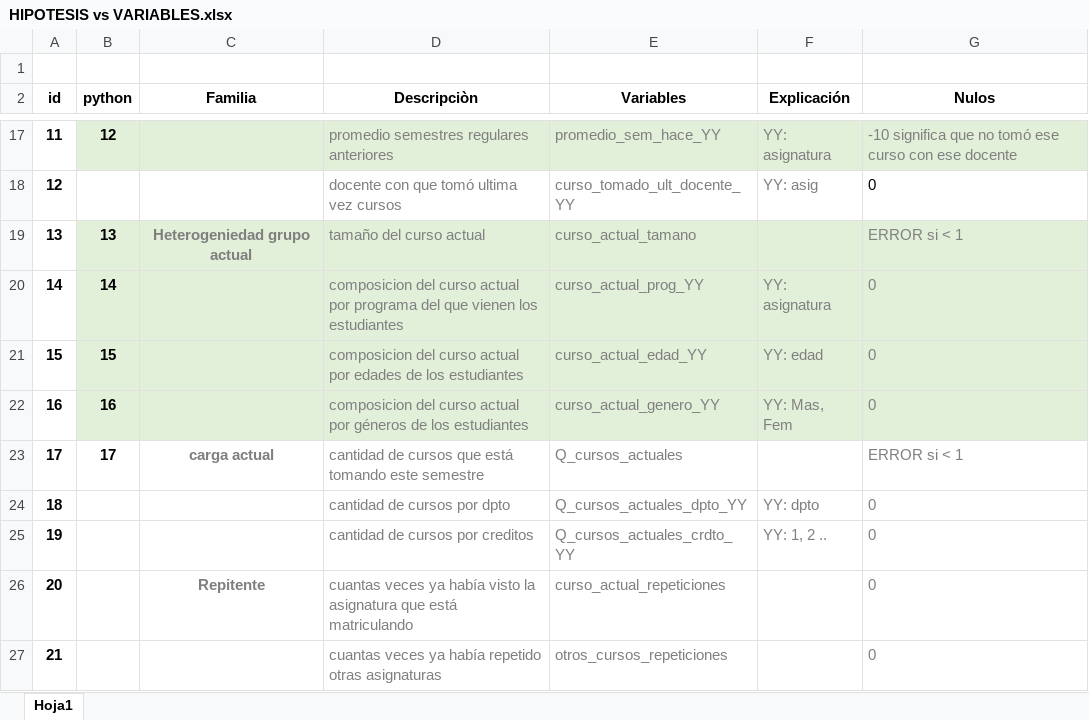
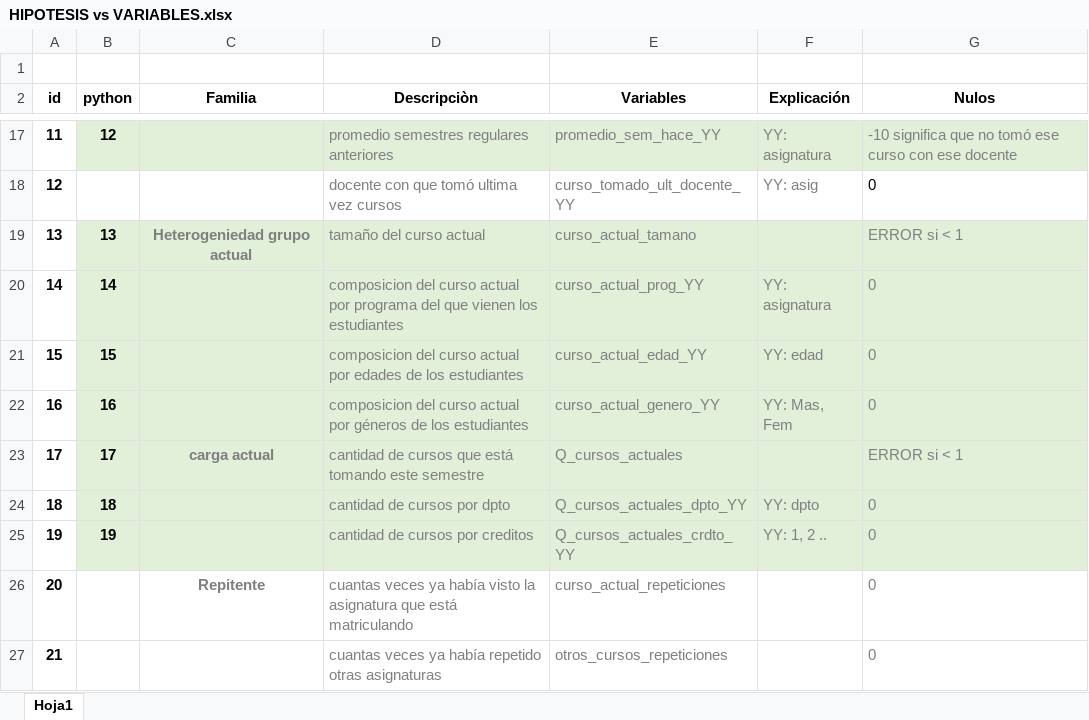
Before and after one commit to jaimereinoso2/pg2, an Excel workbook: hipotesis/HIPOTESIS vs VARIABLES.xlsx, sheet Hoja1, drawn as a sheet; only a part is shown, gaps mark what is left out; values as stored, in another font and other column widths than the file's, no borders; the diff names each change by its address in the sheet, - before the commit and + after, or states it on an @@ line.

```diff
--- a/hipotesis/HIPOTESIS vs VARIABLES.xlsx (sheet Hoja1)
+++ b/hipotesis/HIPOTESIS vs VARIABLES.xlsx (sheet Hoja1)
-B23:G25 fill: none
+B23:G25 fill: #E2F0D9
-B24 (python): (empty)
+B24 (python): 18
-B25 (python): (empty)
+B25 (python): 19
```
Also changed, not shown: 2 other files.
